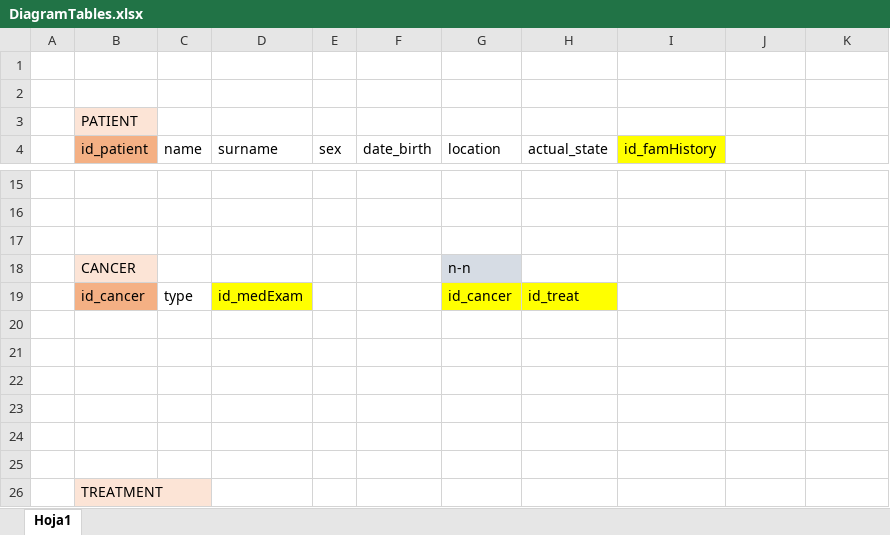
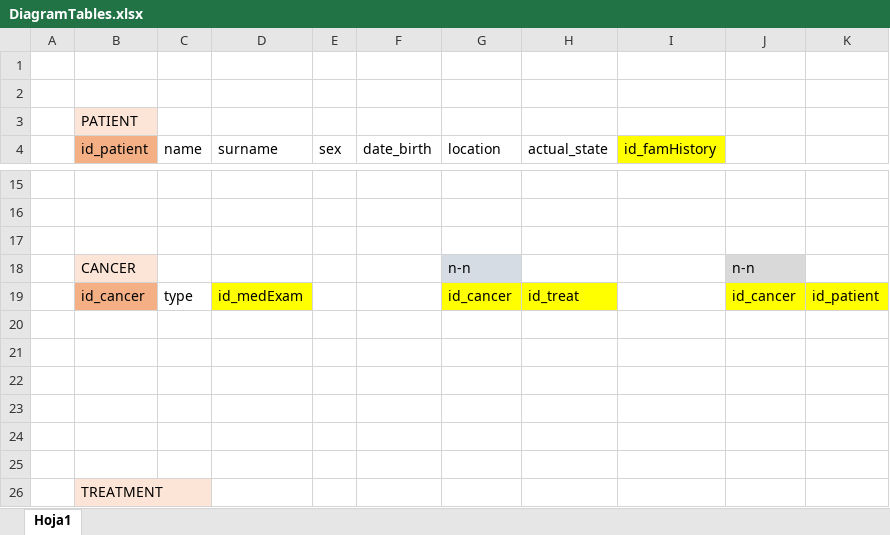
Before and after one commit to patricastellanos/OncologyDataBase, an Excel workbook: I-R_Diagram/DiagramTables.xlsx, sheet Hoja1, drawn as a sheet; only a part is shown, gaps mark what is left out; values as stored, in another font and other column widths than the file's, no borders; the diff names each change by its address in the sheet, - before the commit and + after, or states it on an @@ line.

```diff
--- a/I-R_Diagram/DiagramTables.xlsx (sheet Hoja1)
+++ b/I-R_Diagram/DiagramTables.xlsx (sheet Hoja1)
-J18: (empty)
+J18: n-n
-J18 fill: none
+J18 fill: #D9D9D9
-J19: (empty)
+J19: id_cancer
-J19:K19 fill: none
+J19:K19 fill: #FFFF00
-K19: (empty)
+K19: id_patient
```
Also changed, not shown: 8 other files.
